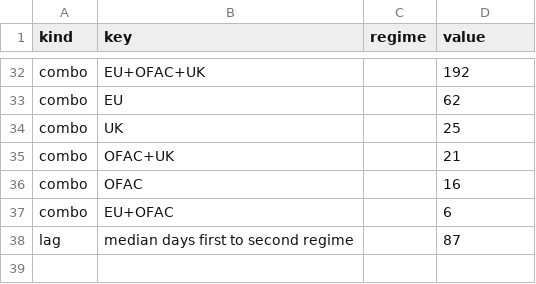
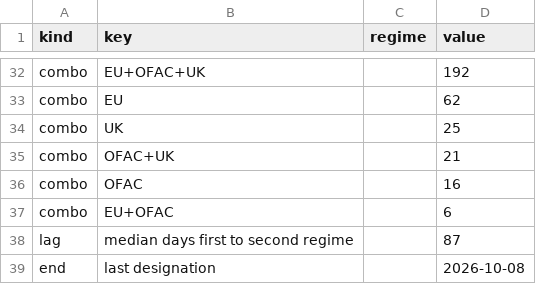
Before and after one commit to gabriel-neutron/GAB, a CSV file: src/features/report/data/fleet-waves.csv, drawn as a sheet; only a part is shown, gaps mark what is left out.

```diff
--- a/src/features/report/data/fleet-waves.csv
+++ b/src/features/report/data/fleet-waves.csv
@@ -38 +38,2 @@ combo,EU+OFAC,,6
 lag,median days first to second regime,,87
+end,last designation,,2026-10-08
```
Also changed, not shown: 5 other files.
